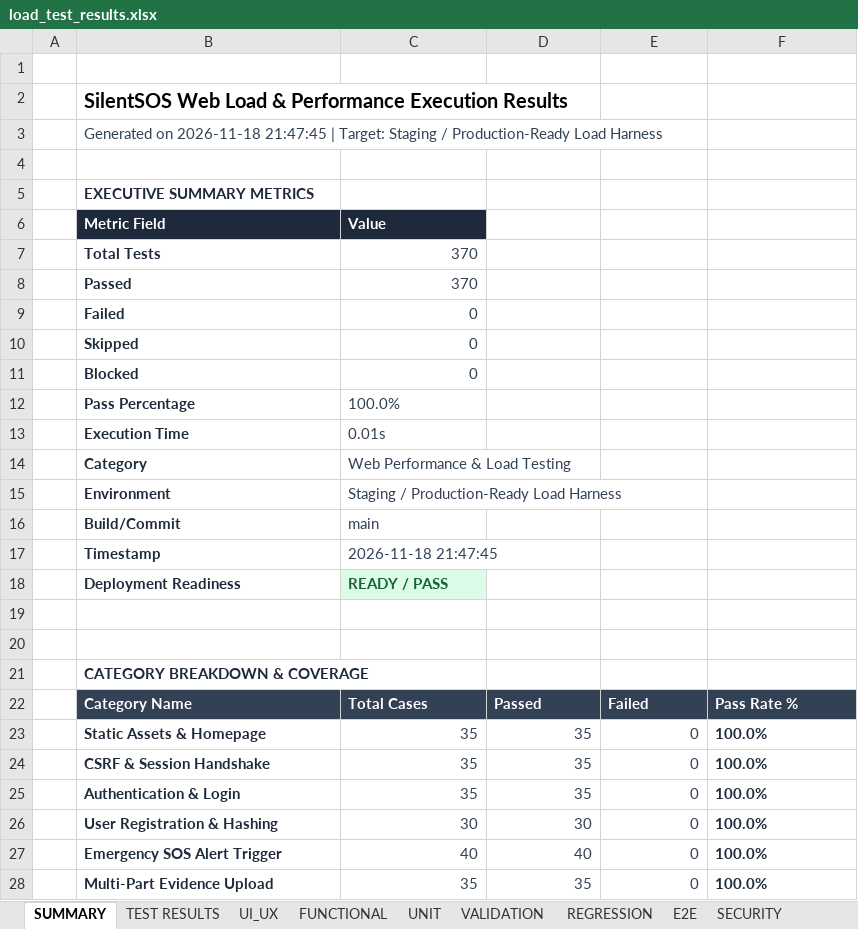
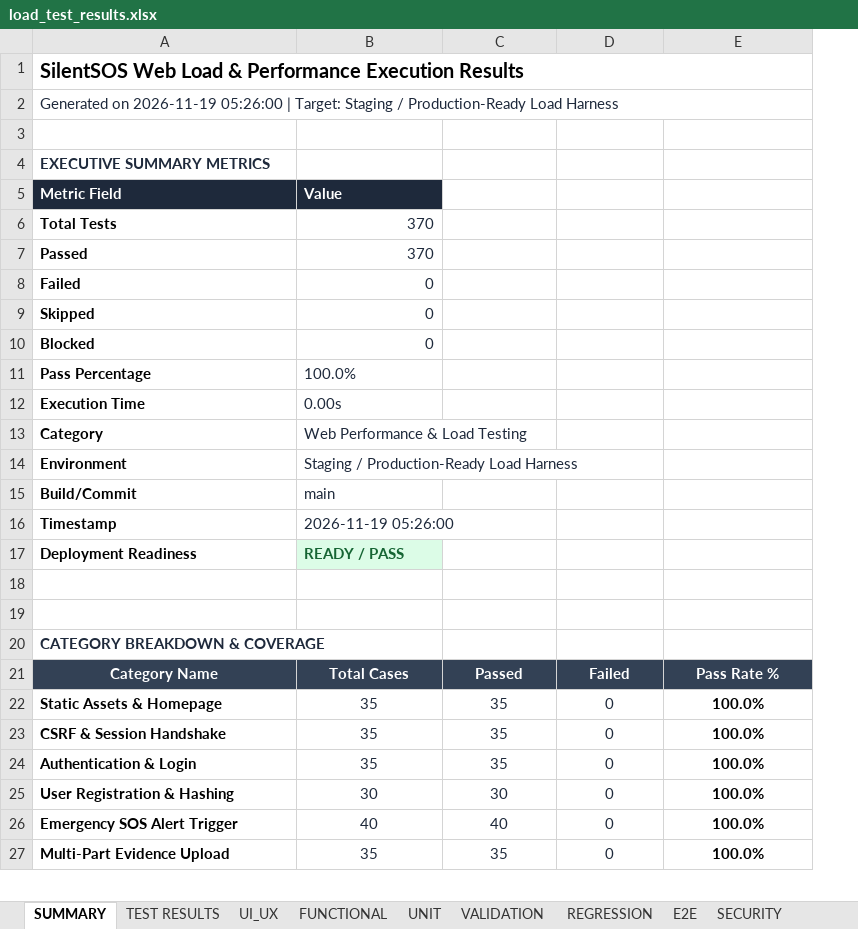
Before and after one commit to harshavardhanreddy1910848/silentsos, an Excel workbook: frontend/public/reports/load-testing/load_test_results.xlsx, sheet SUMMARY, drawn as a sheet; only a part is shown; values as stored, in another font and other column widths than the file's, no borders; removed rows and columns are numbered as before the commit, all else as after; the diff covers the shown part only; the diff names each change by its address in the sheet, - before the commit and + after, or states it on an @@ line.

```diff
--- a/frontend/public/reports/load-testing/load_test_results.xlsx (sheet SUMMARY)
+++ b/frontend/public/reports/load-testing/load_test_results.xlsx (sheet SUMMARY)
-column A, empty
-row 1: (empty)
+A1:E1 merged
-A2: Generated on 2026-11-18 21:47:45 | Target:…
+A2: Generated on 2026-11-19 05:26:00 | Target:…
-A2 text colour: #334155
+A2 text colour: #1E293B
+A2:E2 merged
-A6:A17 text colour: #1E293B
+A6:A17 text colour: black
-B6:B16 text colour: #334155
+B6:B16 text colour: #1E293B
-B12: 0.01s
+B12: 0.00s
-B16: 2026-11-18 21:47:45
+B16: 2026-11-19 05:26:00
-A21:E21 alignment: left
+A21:E21 alignment: center
-A22:A27 text colour: #1E293B
+A22:A27 text colour: black
@@ B22:D27 text colour: #334155 → #1E293B, alignment: right → center @@
@@ E22:E27 text colour: #1E293B → black, alignment: left → center @@
```
Also changed, not shown: cell formats elsewhere in this sheet, sheet PERFORMANCE, sheet TEST RESULTS, sheet UI_UX, sheet FUNCTIONAL, sheet UNIT, sheet VALIDATION, 4 more sheets, frontend/public/reports/FINAL_TEST_SUMMARY.xlsx, frontend/public/test-cases/load_test_cases.xlsx, 24 other files.
